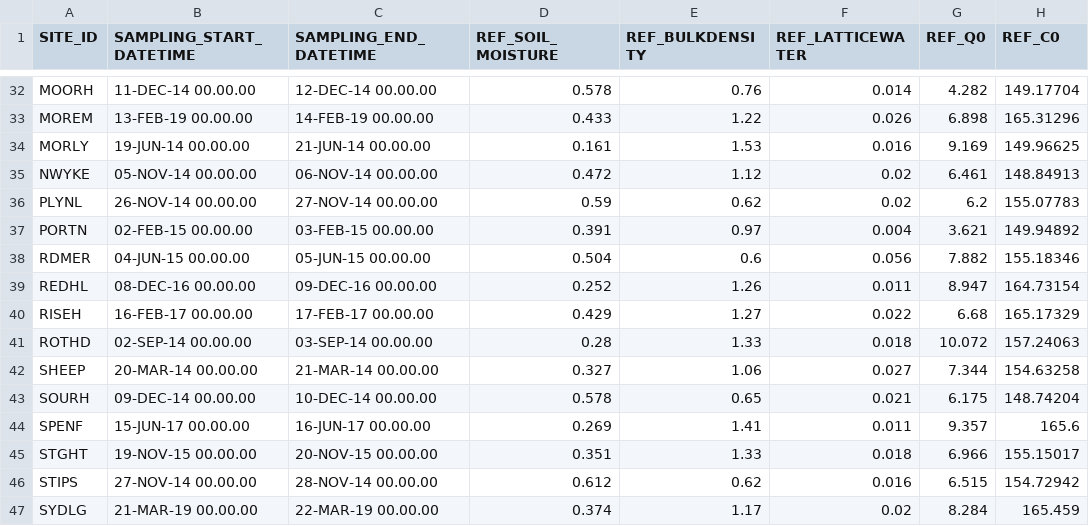
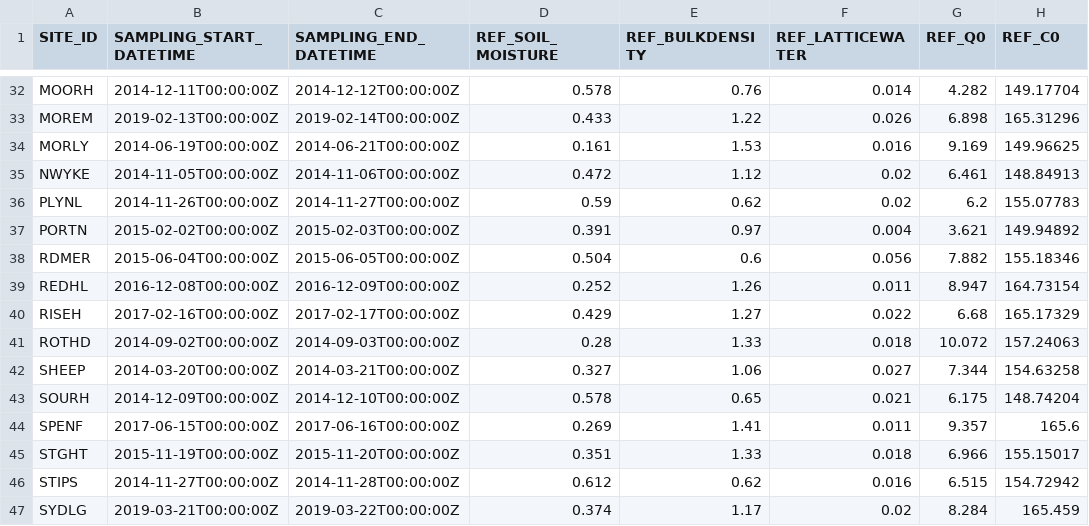
Before and after one commit to NERC-CEH/fdri-discovery, a CSV file: sample_data/src/SITE_CALIBRATION_INFO.csv, drawn as a sheet; only a part is shown, gaps mark what is left out; the diff covers the shown part only; the diff names each change by its address in the sheet, - before the commit and + after, or states it on an @@ line.

```diff
--- a/sample_data/src/SITE_CALIBRATION_INFO.csv
+++ b/sample_data/src/SITE_CALIBRATION_INFO.csv
-B32 (SAMPLING_START_DATETIME): 11-DEC-14 00.00.00
+B32 (SAMPLING_START_DATETIME): 2014-12-11T00:00:00Z
-C32 (SAMPLING_END_DATETIME): 12-DEC-14 00.00.00
+C32 (SAMPLING_END_DATETIME): 2014-12-12T00:00:00Z
-B33 (SAMPLING_START_DATETIME): 13-FEB-19 00.00.00
+B33 (SAMPLING_START_DATETIME): 2019-02-13T00:00:00Z
-C33 (SAMPLING_END_DATETIME): 14-FEB-19 00.00.00
+C33 (SAMPLING_END_DATETIME): 2019-02-14T00:00:00Z
-B34 (SAMPLING_START_DATETIME): 19-JUN-14 00.00.00
+B34 (SAMPLING_START_DATETIME): 2014-06-19T00:00:00Z
-C34 (SAMPLING_END_DATETIME): 21-JUN-14 00.00.00
+C34 (SAMPLING_END_DATETIME): 2014-06-21T00:00:00Z
-B35 (SAMPLING_START_DATETIME): 05-NOV-14 00.00.00
+B35 (SAMPLING_START_DATETIME): 2014-11-05T00:00:00Z
-C35 (SAMPLING_END_DATETIME): 06-NOV-14 00.00.00
+C35 (SAMPLING_END_DATETIME): 2014-11-06T00:00:00Z
-B36 (SAMPLING_START_DATETIME): 26-NOV-14 00.00.00
+B36 (SAMPLING_START_DATETIME): 2014-11-26T00:00:00Z
-C36 (SAMPLING_END_DATETIME): 27-NOV-14 00.00.00
+C36 (SAMPLING_END_DATETIME): 2014-11-27T00:00:00Z
-B37 (SAMPLING_START_DATETIME): 02-FEB-15 00.00.00
+B37 (SAMPLING_START_DATETIME): 2015-02-02T00:00:00Z
-C37 (SAMPLING_END_DATETIME): 03-FEB-15 00.00.00
+C37 (SAMPLING_END_DATETIME): 2015-02-03T00:00:00Z
-B38 (SAMPLING_START_DATETIME): 04-JUN-15 00.00.00
+B38 (SAMPLING_START_DATETIME): 2015-06-04T00:00:00Z
-C38 (SAMPLING_END_DATETIME): 05-JUN-15 00.00.00
+C38 (SAMPLING_END_DATETIME): 2015-06-05T00:00:00Z
-B39 (SAMPLING_START_DATETIME): 08-DEC-16 00.00.00
+B39 (SAMPLING_START_DATETIME): 2016-12-08T00:00:00Z
-C39 (SAMPLING_END_DATETIME): 09-DEC-16 00.00.00
+C39 (SAMPLING_END_DATETIME): 2016-12-09T00:00:00Z
-B40 (SAMPLING_START_DATETIME): 16-FEB-17 00.00.00
+B40 (SAMPLING_START_DATETIME): 2017-02-16T00:00:00Z
-C40 (SAMPLING_END_DATETIME): 17-FEB-17 00.00.00
+C40 (SAMPLING_END_DATETIME): 2017-02-17T00:00:00Z
-B41 (SAMPLING_START_DATETIME): 02-SEP-14 00.00.00
+B41 (SAMPLING_START_DATETIME): 2014-09-02T00:00:00Z
-C41 (SAMPLING_END_DATETIME): 03-SEP-14 00.00.00
+C41 (SAMPLING_END_DATETIME): 2014-09-03T00:00:00Z
-B42 (SAMPLING_START_DATETIME): 20-MAR-14 00.00.00
+B42 (SAMPLING_START_DATETIME): 2014-03-20T00:00:00Z
-C42 (SAMPLING_END_DATETIME): 21-MAR-14 00.00.00
+C42 (SAMPLING_END_DATETIME): 2014-03-21T00:00:00Z
-B43 (SAMPLING_START_DATETIME): 09-DEC-14 00.00.00
+B43 (SAMPLING_START_DATETIME): 2014-12-09T00:00:00Z
-C43 (SAMPLING_END_DATETIME): 10-DEC-14 00.00.00
+C43 (SAMPLING_END_DATETIME): 2014-12-10T00:00:00Z
-B44 (SAMPLING_START_DATETIME): 15-JUN-17 00.00.00
+B44 (SAMPLING_START_DATETIME): 2017-06-15T00:00:00Z
-C44 (SAMPLING_END_DATETIME): 16-JUN-17 00.00.00
+C44 (SAMPLING_END_DATETIME): 2017-06-16T00:00:00Z
-B45 (SAMPLING_START_DATETIME): 19-NOV-15 00.00.00
+B45 (SAMPLING_START_DATETIME): 2015-11-19T00:00:00Z
-C45 (SAMPLING_END_DATETIME): 20-NOV-15 00.00.00
+C45 (SAMPLING_END_DATETIME): 2015-11-20T00:00:00Z
-B46 (SAMPLING_START_DATETIME): 27-NOV-14 00.00.00
+B46 (SAMPLING_START_DATETIME): 2014-11-27T00:00:00Z
-C46 (SAMPLING_END_DATETIME): 28-NOV-14 00.00.00
+C46 (SAMPLING_END_DATETIME): 2014-11-28T00:00:00Z
-B47 (SAMPLING_START_DATETIME): 21-MAR-19 00.00.00
+B47 (SAMPLING_START_DATETIME): 2019-03-21T00:00:00Z
-C47 (SAMPLING_END_DATETIME): 22-MAR-19 00.00.00
+C47 (SAMPLING_END_DATETIME): 2019-03-22T00:00:00Z
```
Also changed, not shown: 72 edited cells elsewhere in this file.
